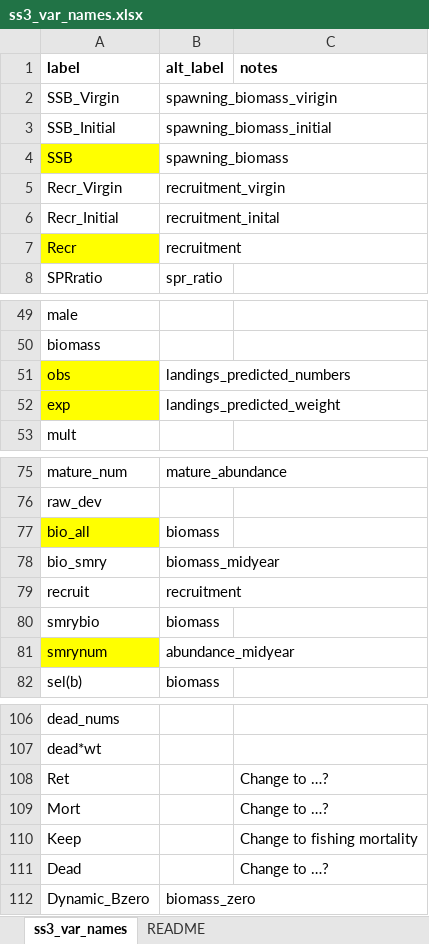
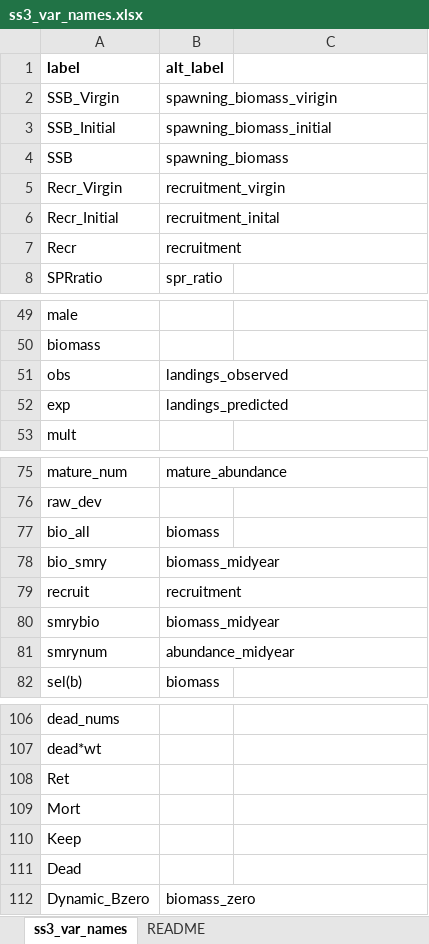
Before and after one commit to nmfs-ost/asar, an Excel workbook: inst/resources/ss3_var_names.xlsx, sheet ss3_var_names, drawn as a sheet; only a part is shown, gaps mark what is left out; values as stored, in another font and other column widths than the file's, no borders; the diff covers the shown part only; the diff names each change by its address in the sheet, - before the commit and + after, or states it on an @@ line.

```diff
--- a/inst/resources/ss3_var_names.xlsx (sheet ss3_var_names)
+++ b/inst/resources/ss3_var_names.xlsx (sheet ss3_var_names)
-C1: notes
+C1: (empty)
-A4 fill: #FFFF00
+A4 fill: none
-A7 fill: #FFFF00
+A7 fill: none
-A51:A52 fill: #FFFF00
+A51:A52 fill: none
-B51 (alt_label): landings_predicted_numbers
+B51 (alt_label): landings_observed
-B52 (alt_label): landings_predicted_weight
+B52 (alt_label): landings_predicted
-A77 fill: #FFFF00
+A77 fill: none
-B80 (alt_label): biomass
+B80 (alt_label): biomass_midyear
-A81 fill: #FFFF00
+A81 fill: none
-C108:C109: Change to …?
+C108:C109: (empty)
-C110: Change to fishing mortality
+C110: (empty)
-C111: Change to …?
+C111: (empty)
```
Also changed, not shown: 1 edited cell and cell formats elsewhere in this sheet, inst/resources/bam_var_names.xlsx, 2 other files.
